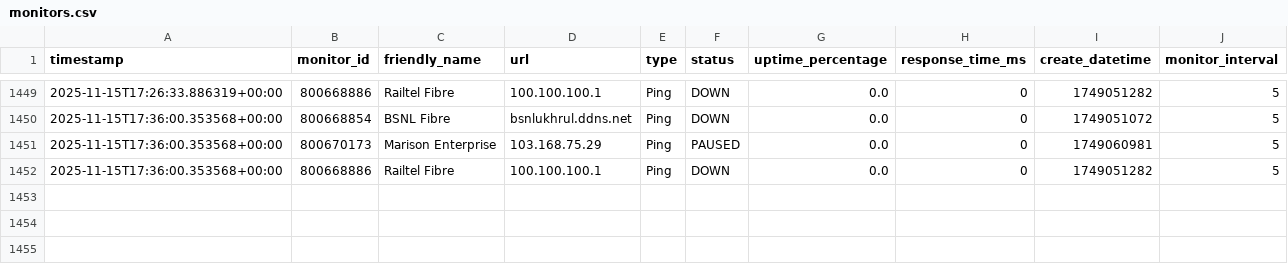
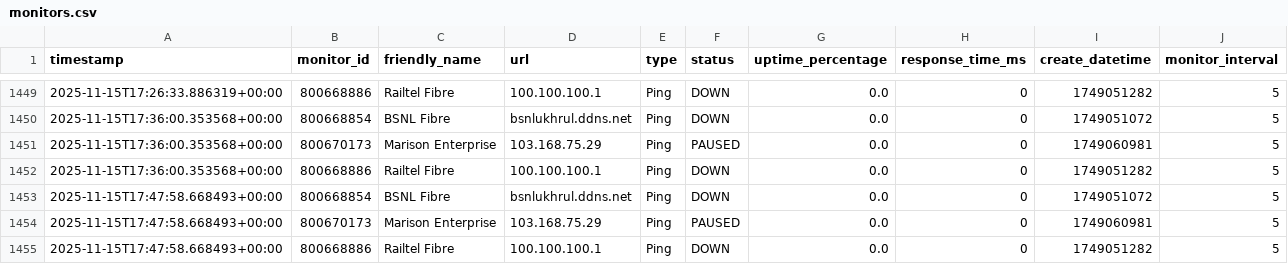
Before and after one commit to yss1235-why/isp-monitor, a CSV file: data/uptimerobot/monitors.csv, drawn as a sheet; only a part is shown, gaps mark what is left out.

```diff
--- a/data/uptimerobot/monitors.csv
+++ b/data/uptimerobot/monitors.csv
@@ -1452 +1452,4 @@ timestamp,monitor_id,friendly_name,url,type,status,uptime_percentage,response_ti
 2025-11-15T17:36:00.353568+00:00,800668886,Railtel Fibre,100.100.100.1,Ping,DOWN,0.0,0,1749051282,5
+2025-11-15T17:47:58.668493+00:00,800668854,BSNL Fibre,bsnlukhrul.ddns.net,Ping,DOWN,0.0,0,1749051072,5
+2025-11-15T17:47:58.668493+00:00,800670173,Marison Enterprise,103.168.75.29,Ping,PAUSED,0.0,0,1749060981,5
+2025-11-15T17:47:58.668493+00:00,800668886,Railtel Fibre,100.100.100.1,Ping,DOWN,0.0,0,1749051282,5
```
Also changed, not shown: 2 other files.
